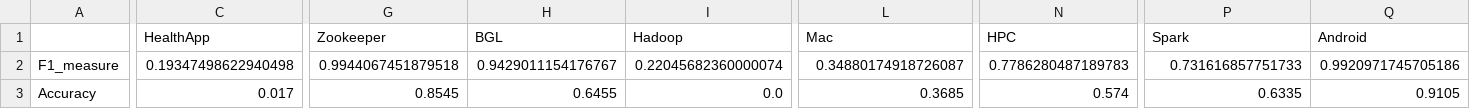
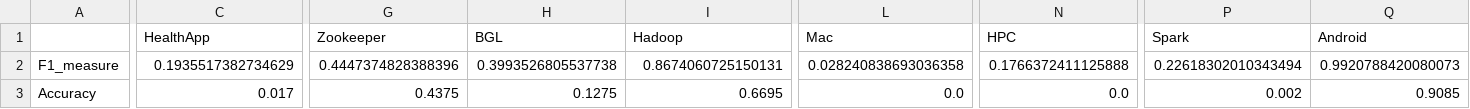
Before and after one commit to ztz1989/logparser, a CSV file: benchmark/LKE_bechmark_result.csv, drawn as a sheet; only a part is shown, gaps mark what is left out; the diff names each change by its address in the sheet, - before the commit and + after, or states it on an @@ line.

```diff
--- a/benchmark/LKE_bechmark_result.csv
+++ b/benchmark/LKE_bechmark_result.csv
-C2 (HealthApp): 0.19347498622940498
+C2 (HealthApp): 0.1935517382734629
-G2 (Zookeeper): 0.9944067451879518
+G2 (Zookeeper): 0.4447374828388396
-H2 (BGL): 0.9429011154176767
+H2 (BGL): 0.3993526805537738
-I2 (Hadoop): 0.22045682360000074
+I2 (Hadoop): 0.8674060725150131
-L2 (Mac): 0.34880174918726087
+L2 (Mac): 0.028240838693036358
-N2 (HPC): 0.7786280487189783
+N2 (HPC): 0.1766372411125888
-P2 (Spark): 0.731616857751733
+P2 (Spark): 0.22618302010343494
-Q2 (Android): 0.9920971745705186
+Q2 (Android): 0.9920788420080073
-G3 (Zookeeper): 0.8545
+G3 (Zookeeper): 0.4375
-H3 (BGL): 0.6455
+H3 (BGL): 0.1275
-I3 (Hadoop): 0.0
+I3 (Hadoop): 0.6695
-L3 (Mac): 0.3685
+L3 (Mac): 0.0
-N3 (HPC): 0.574
+N3 (HPC): 0.0
-P3 (Spark): 0.6335
+P3 (Spark): 0.002
-Q3 (Android): 0.9105
+Q3 (Android): 0.9085
```
Also changed, not shown: 1 other file.
